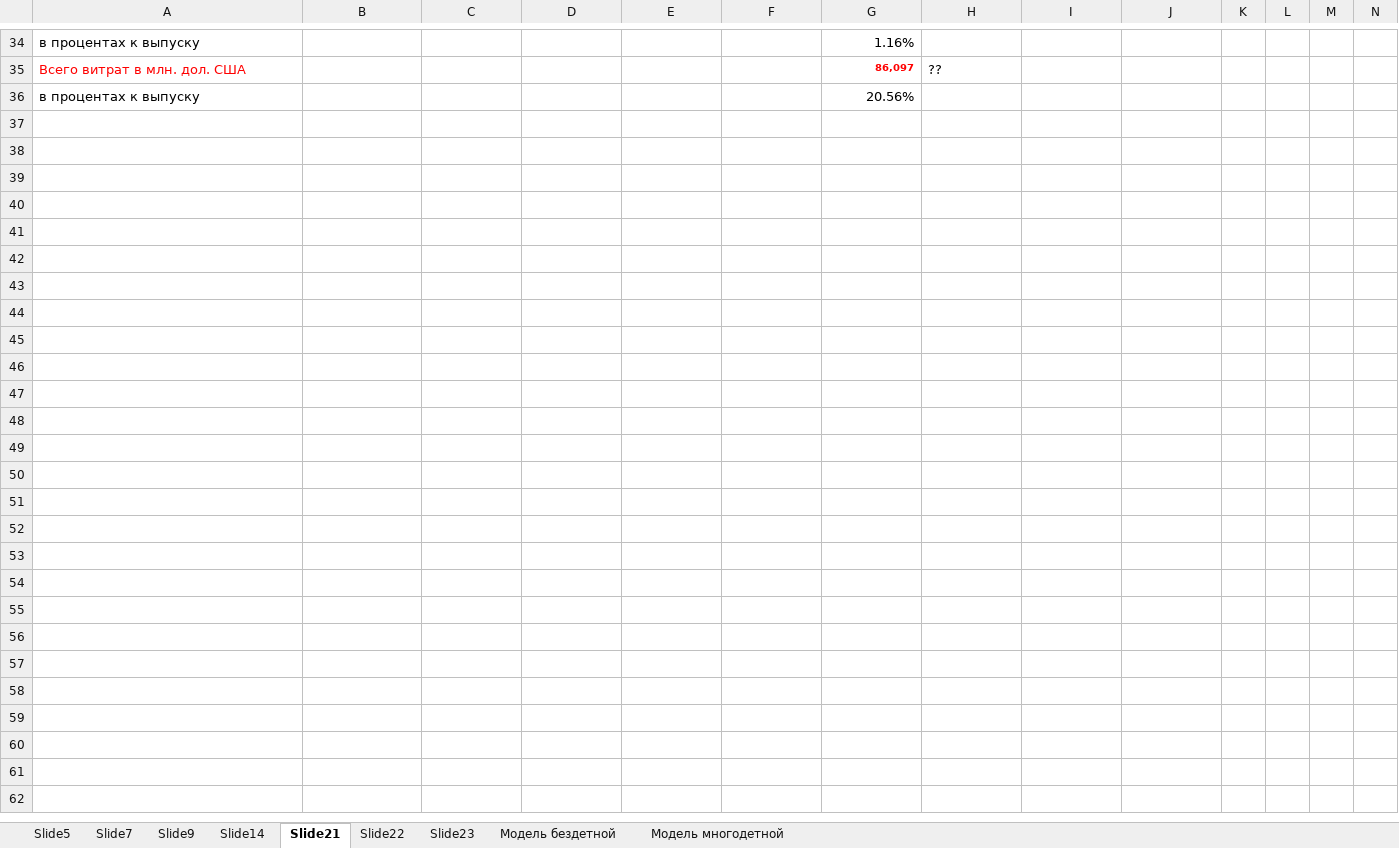
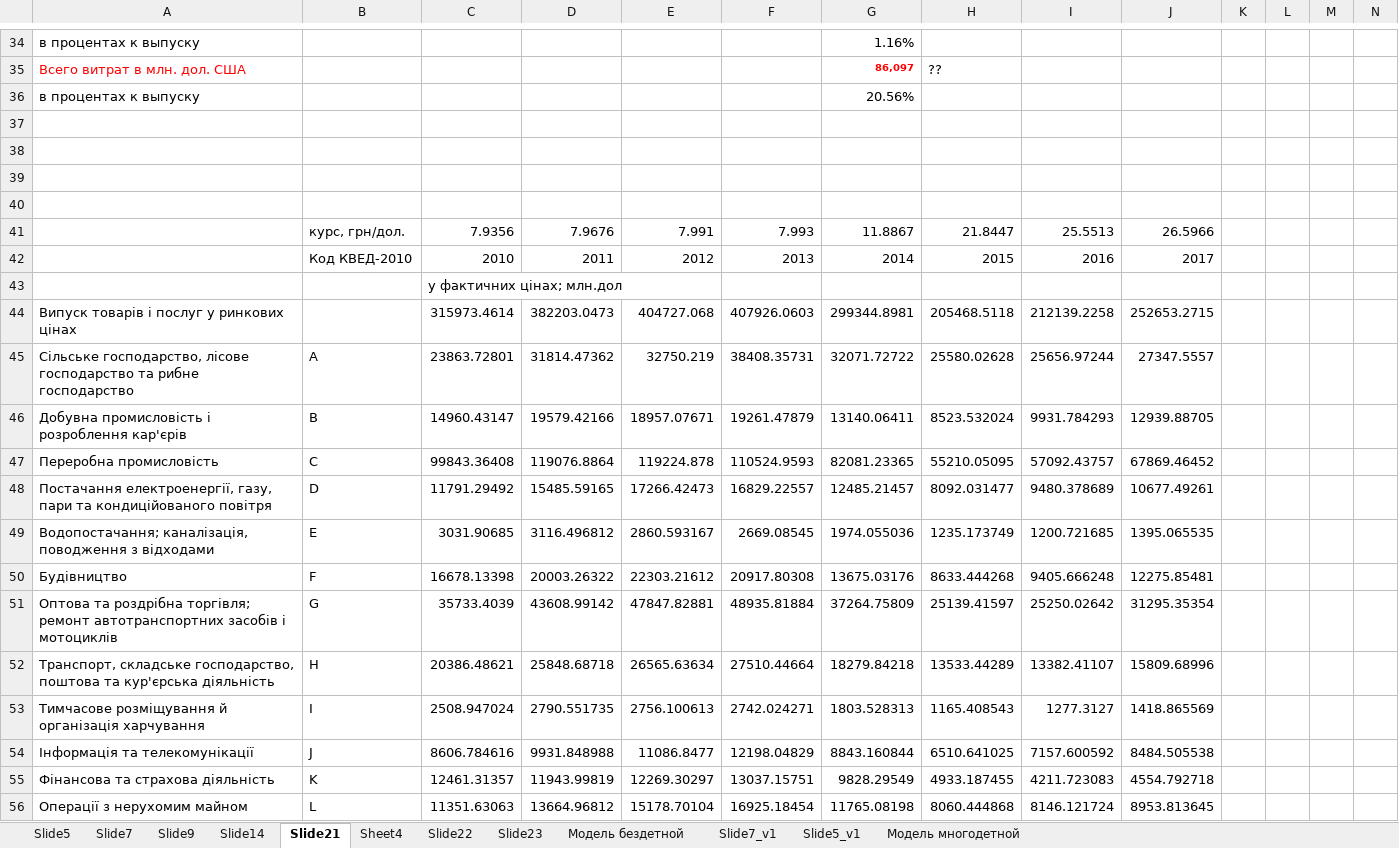
Before and after one commit to lukas1326/UkrViewPresentation, an Excel workbook: Таблицы2017.xlsx, sheet Slide21, drawn as a sheet; only a part is shown, gaps mark what is left out; values as stored, in another font and other column widths than the file's, no borders; rows hold the shown columns only; the diff covers the shown part only; the diff names each change by its address in the sheet, - before the commit and + after, or states it on an @@ line.

```diff
--- a/Таблицы2017.xlsx (sheet Slide21)
+++ b/Таблицы2017.xlsx (sheet Slide21)
+sheet tab: Sheet4
+sheet tab: Slide7_v1
+sheet tab: Slide5_v1
+row 37: (empty)
+row 38: (empty)
+row 39: (empty)
+row 40: (empty)
+row 41:  | курс, грн/дол. | 7.9356 | 7.9676 | 7.991 | 7.993 | 11.8867 | 21.8447 | 25.5513 | 26.5966
+row 42:  | Код КВЕД-2010 | 2010 | 2011 | 2012 | 2013 | 2014 | 2015 | 2016 | 2017
+row 43:  |  | у фактичних цінах; млн.дол
+row 44: Випуск товарів і послуг у ринкових цінах |  | 315973.4614 | 382203.0473 | 404727.068 | 407926.0603 | 299344.8981 | 205468.5118 | 212139.2258 | 252653.2715
+row 45: Сільське господарство, лісове господарство та рибне господарство | A | 23863.72801 | 31814.47362 | 32750.219 | 38408.35731 | 32071.72722 | 25580.02628 | 25656.97244 | 27347.5557
+row 46: Добувна промисловість і розроблення кар'єрів | B | 14960.43147 | 19579.42166 | 18957.07671 | 19261.47879 | 13140.06411 | 8523.532024 | 9931.784293 | 12939.88705
+row 47: Переробна промисловість | C | 99843.36408 | 119076.8864 | 119224.878 | 110524.9593 | 82081.23365 | 55210.05095 | 57092.43757 | 67869.46452
+row 48: Постачання електроенергії, газу, пари та кондиційованого повітря | D | 11791.29492 | 15485.59165 | 17266.42473 | 16829.22557 | 12485.21457 | 8092.031477 | 9480.378689 | 10677.49261
+row 49: Водопостачання; каналізація, поводження з відходами | E | 3031.90685 | 3116.496812 | 2860.593167 | 2669.08545 | 1974.055036 | 1235.173749 | 1200.721685 | 1395.065535
+row 50: Будівництво | F | 16678.13398 | 20003.26322 | 22303.21612 | 20917.80308 | 13675.03176 | 8633.444268 | 9405.666248 | 12275.85481
+row 51: Оптова та роздрібна торгівля; ремонт автотранспортних засобів і мотоциклів | G | 35733.4039 | 43608.99142 | 47847.82881 | 48935.81884 | 37264.75809 | 25139.41597 | 25250.02642 | 31295.35354
+row 52: Транспорт, складське господарство, поштова та кур'єрська діяльність | H | 20386.48621 | 25848.68718 | 26565.63634 | 27510.44664 | 18279.84218 | 13533.44289 | 13382.41107 | 15809.68996
+row 53: Тимчасове розміщування й організація харчування | I | 2508.947024 | 2790.551735 | 2756.100613 | 2742.024271 | 1803.528313 | 1165.408543 | 1277.3127 | 1418.865569
+row 54: Інформація та телекомунікації | J | 8606.784616 | 9931.848988 | 11086.8477 | 12198.04829 | 8843.160844 | 6510.641025 | 7157.600592 | 8484.505538
+row 55: Фінансова та страхова діяльність | K | 12461.31357 | 11943.99819 | 12269.30297 | 13037.15751 | 9828.29549 | 4933.187455 | 4211.723083 | 4554.792718
+row 56: Операції з нерухомим майном | L | 11351.63063 | 13664.96812 | 15178.70104 | 16925.18454 | 11765.08198 | 8060.444868 | 8146.121724 | 8953.813645
```
Also changed, not shown: 13 added rows elsewhere in this sheet, 1 other file.
